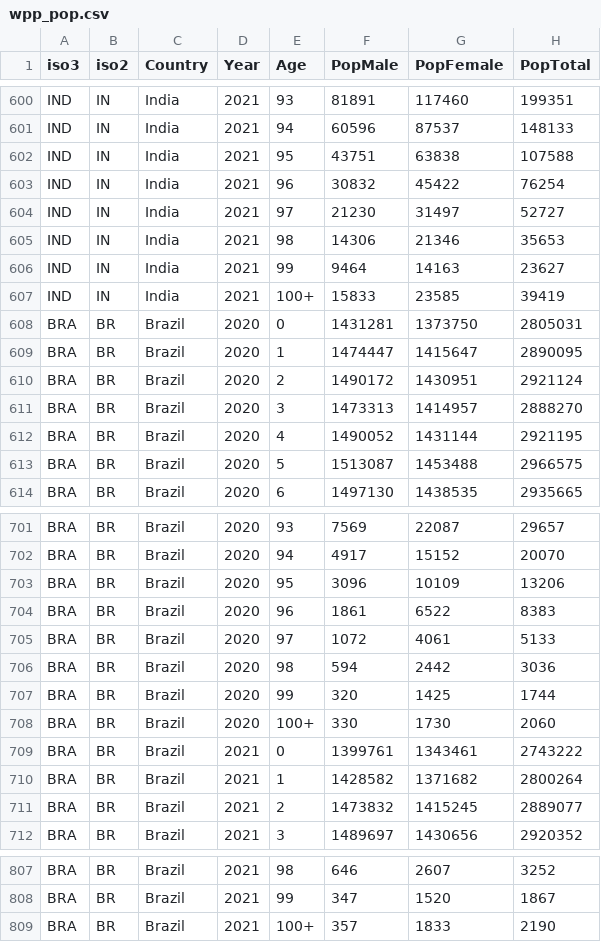
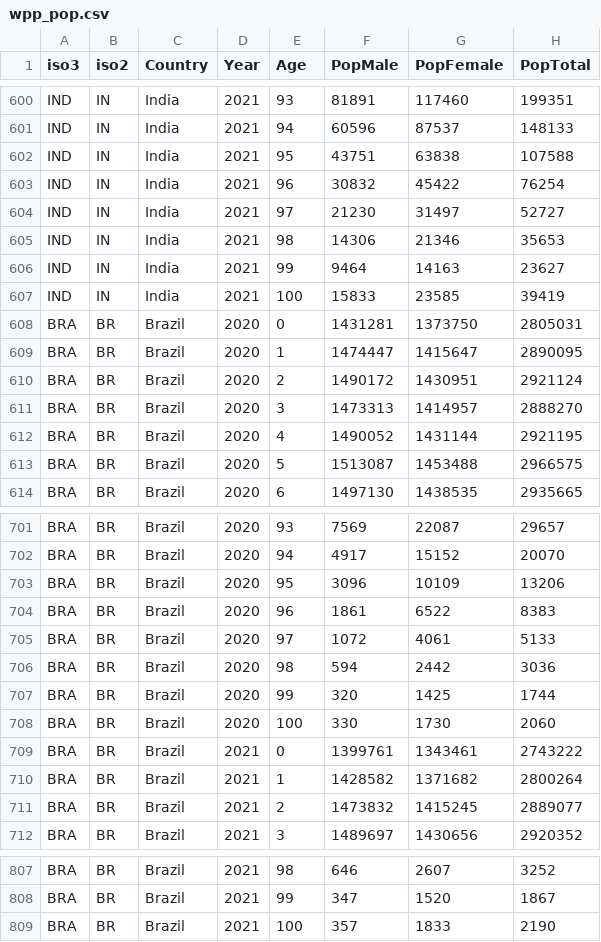
Before and after one commit to TimeWz667/EpiTB_riskscale, a CSV file: data/wpp_pop.csv, drawn as a sheet; only a part is shown, gaps mark what is left out; the diff covers the shown part only.

```diff
--- a/data/wpp_pop.csv
+++ b/data/wpp_pop.csv
@@ -606,3 +606,3 @@ IND,IN,India,2021,98,14306,21346,35653
 IND,IN,India,2021,99,9464,14163,23627
-IND,IN,India,2021,100+,15833,23585,39419
+IND,IN,India,2021,100,15833,23585,39419
 BRA,BR,Brazil,2020,0,1431281,1373750,2805031
@@ -707,3 +707,3 @@ BRA,BR,Brazil,2020,98,594,2442,3036
 BRA,BR,Brazil,2020,99,320,1425,1744
-BRA,BR,Brazil,2020,100+,330,1730,2060
+BRA,BR,Brazil,2020,100,330,1730,2060
 BRA,BR,Brazil,2021,0,1399761,1343461,2743222
@@ -808,2 +808,2 @@ BRA,BR,Brazil,2021,98,646,2607,3252
 BRA,BR,Brazil,2021,99,347,1520,1867
-BRA,BR,Brazil,2021,100+,357,1833,2190
+BRA,BR,Brazil,2021,100,357,1833,2190
```
Also changed, not shown: 5 edited cells elsewhere in this file, data/gho_risk.csv, data/who_inc.csv, 54 other files.
